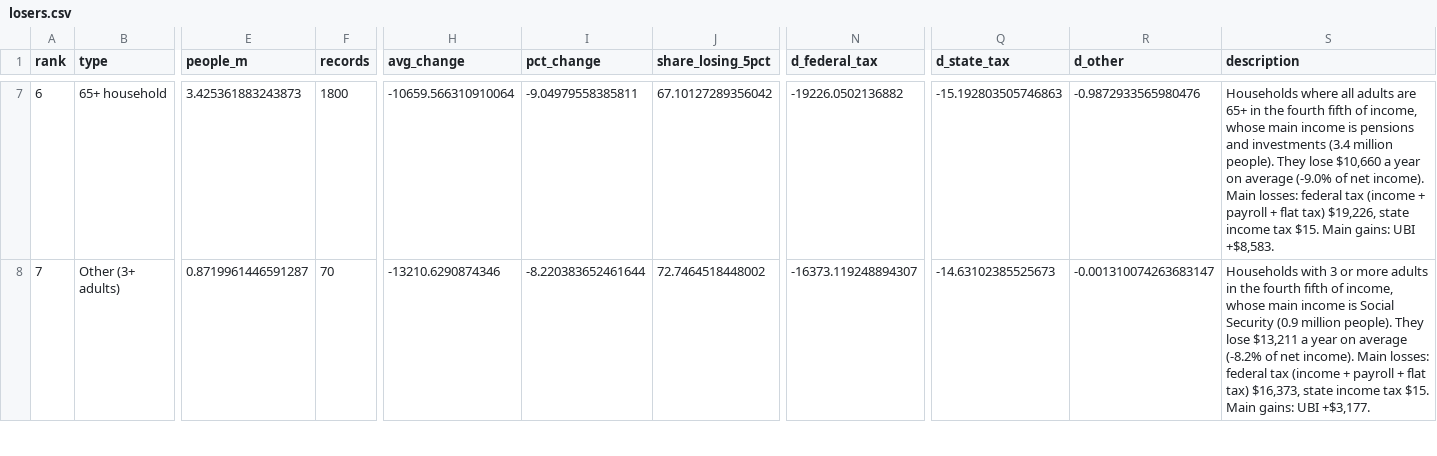
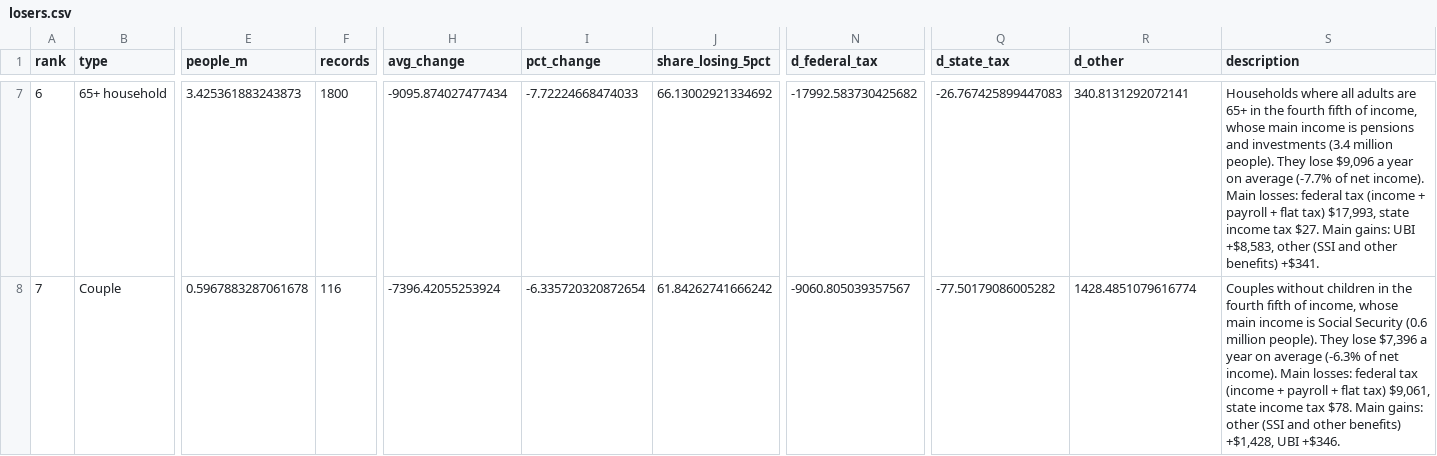
Before and after one commit to maxgravenstein/Policyplayground, a CSV file: outputs/v3/v3_phase1_2026/losers.csv, drawn as a sheet; only a part is shown, gaps mark what is left out; the diff covers the shown part only; the diff names each change by its address in the sheet, - before the commit and + after, or states it on an @@ line.

```diff
--- a/outputs/v3/v3_phase1_2026/losers.csv
+++ b/outputs/v3/v3_phase1_2026/losers.csv
-H7 (avg_change): -10659.566310910064
+H7 (avg_change): -9095.874027477434
-I7 (pct_change): -9.04979558385811
+I7 (pct_change): -7.72224668474033
-J7 (share_losing_5pct): 67.10127289356042
+J7 (share_losing_5pct): 66.13002921334692
-N7 (d_federal_tax): -19226.0502136882
+N7 (d_federal_tax): -17992.583730425682
-Q7 (d_state_tax): -15.192803505746863
+Q7 (d_state_tax): -26.767425899447083
-R7 (d_other): -0.9872933565980476
+R7 (d_other): 340.8131292072141
-S7 (description): …They lose $10,660 a year on average (-9.0% of net income). Main losses: federal tax (income + payroll + flat tax) $19,226, state income tax $15. Main gains: UBI +$8,583.
+S7 (description): …They lose $9,096 a year on average (-7.7% of net income). Main losses: federal tax (income + payroll + flat tax) $17,993, state income tax $27. Main gains: UBI +$8,583, other (SSI and other benefits) +$341.
-B8 (type): Other (3+ adults)
+B8 (type): Couple
-E8 (people_m): 0.8719961446591287
+E8 (people_m): 0.5967883287061678
-F8 (records): 70
+F8 (records): 116
-H8 (avg_change): -13210.6290874346
+H8 (avg_change): -7396.42055253924
-I8 (pct_change): -8.220383652461644
+I8 (pct_change): -6.335720320872654
-J8 (share_losing_5pct): 72.7464518448002
+J8 (share_losing_5pct): 61.84262741666242
-N8 (d_federal_tax): -16373.119248894307
+N8 (d_federal_tax): -9060.805039357567
-Q8 (d_state_tax): -14.63102385525673
+Q8 (d_state_tax): -77.50179086005282
-R8 (d_other): -0.001310074263683147
+R8 (d_other): 1428.4851079616774
-S8 (description): Households with 3 or more adults in the fourth fifth of income, whose main income is Social Security (0.9 million people). They lose $13,211 a year on average (-8.2% of net income). Main losses: federal tax (income + payroll + flat tax) $16,373, state income tax $15. Main gains: UBI +$3,177.
+S8 (description): Couples without children in the fourth fifth of income, whose main income is Social Security (0.6 million people). They lose $7,396 a year on average (-6.3% of net income). Main losses: federal tax (income + payroll + flat tax) $9,061, state income tax $78. Main gains: other (SSI and other benefits) +$1,428, UBI +$346.
```
Also changed, not shown: 115 edited cells elsewhere in this file, outputs/v3/v3_phase1_2026/budget.csv, outputs/v3/v3_phase1_2026/budget_at_run_rate.csv, 19 other files.
